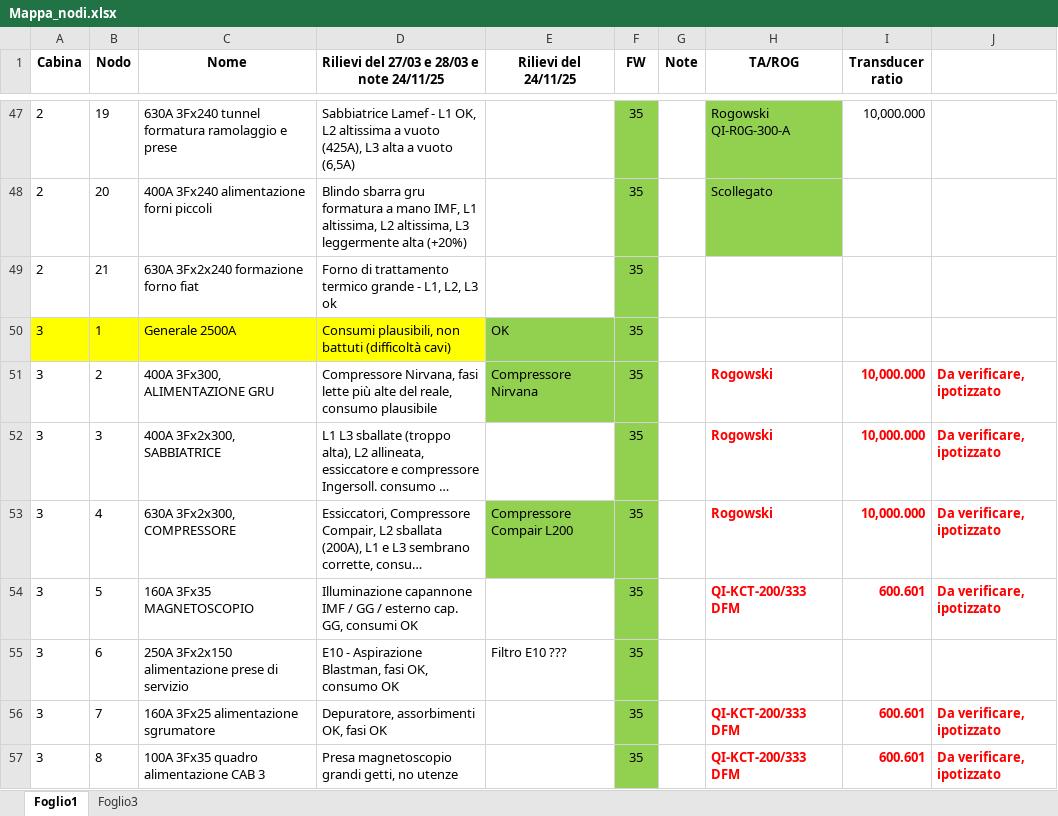
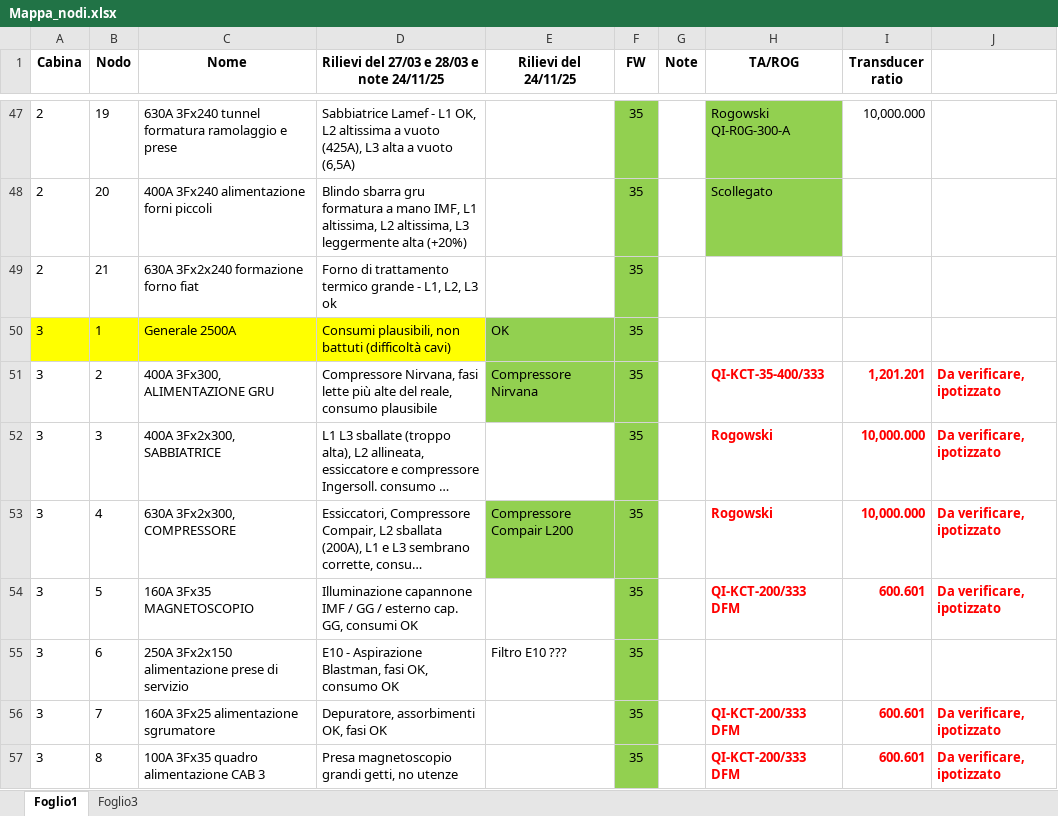
Before and after one commit to maxuser74/EnergyMeters, an Excel workbook: Mappa_nodi.xlsx, sheet Foglio1, drawn as a sheet; only a part is shown, gaps mark what is left out; long unchanged cells end in …; values as stored, in another font and other column widths than the file's, no borders; the diff names each change by its address in the sheet, - before the commit and + after, or states it on an @@ line.

```diff
--- a/Mappa_nodi.xlsx (sheet Foglio1)
+++ b/Mappa_nodi.xlsx (sheet Foglio1)
-H51 (TA/ROG): Rogowski
+H51 (TA/ROG): QI-KCT-35-400/333
-I51 (Transducer ratio): 10,000.000
+I51 (Transducer ratio): 1,201.201
```
Also changed, not shown: Utenze_main.xlsx, 1 other file.
